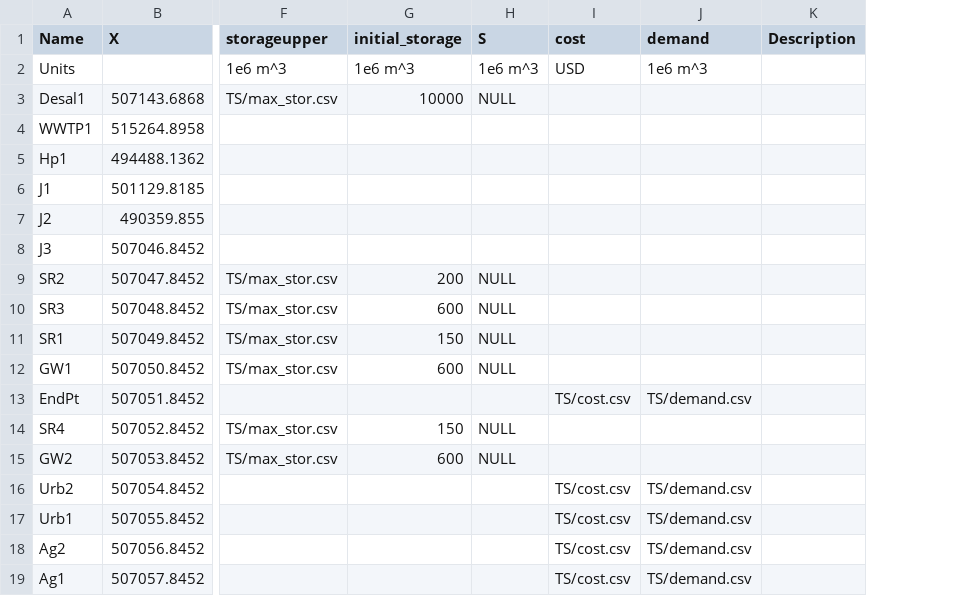
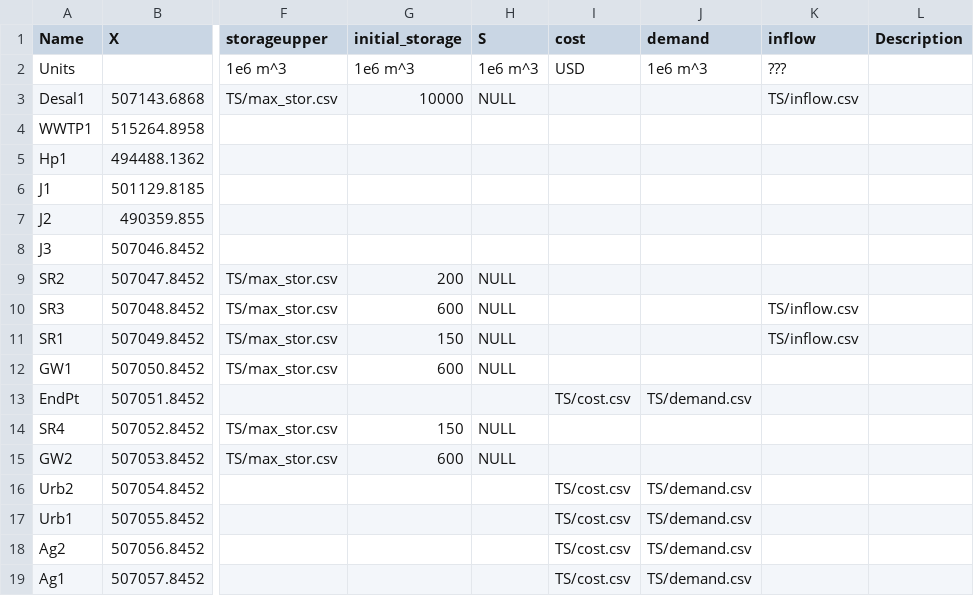
Before and after one commit to UMWRG/gams-app, a CSV file: tutorial/Demo_models/Demo3/csv_files/nodes.csv, drawn as a sheet; only a part is shown, gaps mark what is left out; the diff names each change by its address in the sheet, - before the commit and + after, or states it on an @@ line.

Commit message:
Add inflow csv file and add inflow attribute to nodes csv file

```diff
--- a/tutorial/Demo_models/Demo3/csv_files/nodes.csv
+++ b/tutorial/Demo_models/Demo3/csv_files/nodes.csv
+column K (inflow), rows 2-11: ??? | TS/inflow.csv |  |  |  |  |  |  | TS/inflow.csv | TS/inflow.csv
```
Also changed, not shown: 1 other file.
